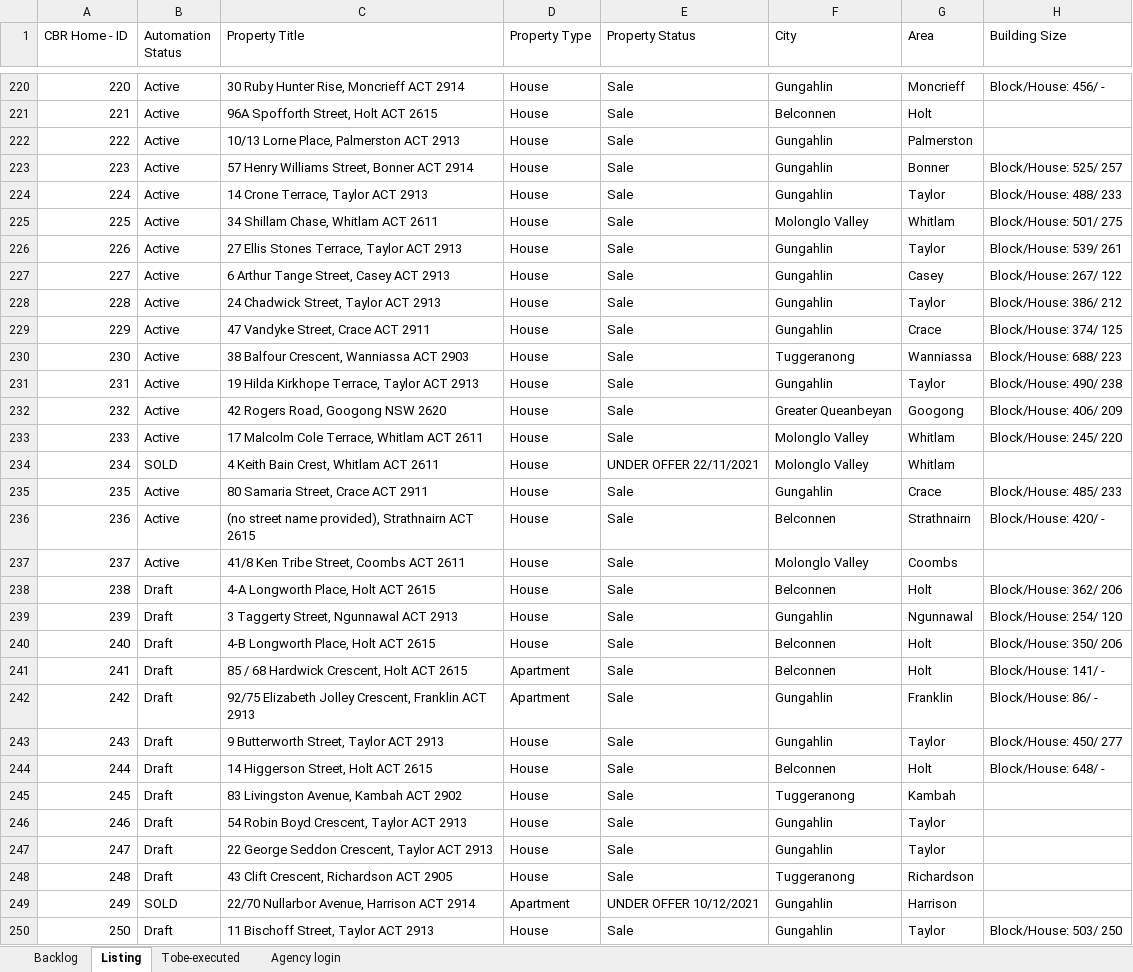
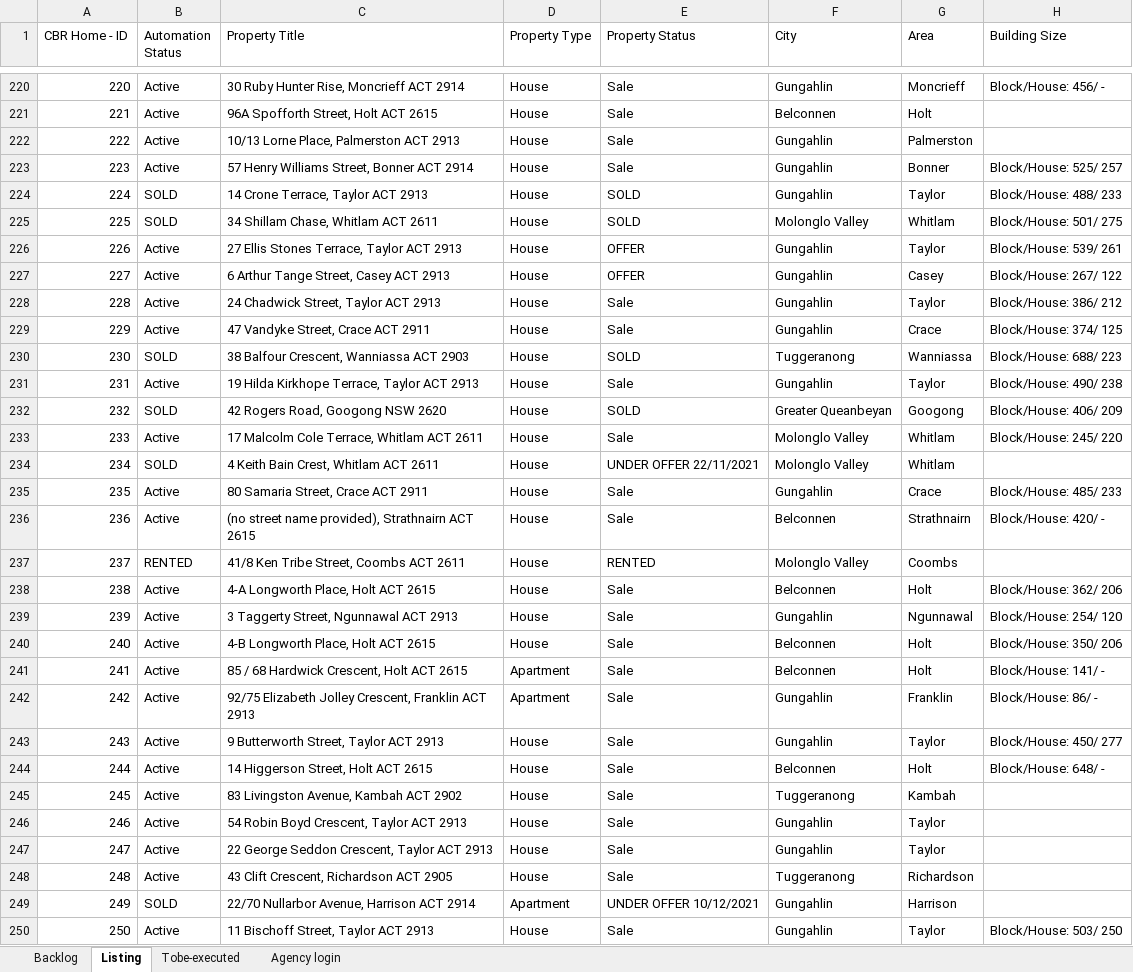
Before and after one commit to ynotcanberra/777Homes-business, an Excel workbook: src/main/resources/InputTestdata/Listing details.xlsx, sheet Listing, drawn as a sheet; only a part is shown, gaps mark what is left out; values as stored, in another font and other column widths than the file's, no cell formats; conditional formats not drawn; the diff covers the shown part only; the diff names each change by its address in the sheet, - before the commit and + after, or states it on an @@ line.

Commit message:
New listing 31/12/2021

```diff
--- a/src/main/resources/InputTestdata/Listing details.xlsx (sheet Listing)
+++ b/src/main/resources/InputTestdata/Listing details.xlsx (sheet Listing)
-B224:B225 (Automation Status): Active
+B224:B225 (Automation Status): SOLD
-E224:E225 (Property Status): Sale
+E224:E225 (Property Status): SOLD
-E226:E227 (Property Status): Sale
+E226:E227 (Property Status): OFFER
-B230 (Automation Status): Active
+B230 (Automation Status): SOLD
-E230 (Property Status): Sale
+E230 (Property Status): SOLD
-B232 (Automation Status): Active
+B232 (Automation Status): SOLD
-E232 (Property Status): Sale
+E232 (Property Status): SOLD
-B237 (Automation Status): Active
+B237 (Automation Status): RENTED
-E237 (Property Status): Sale
+E237 (Property Status): RENTED
-B238:B248 (Automation Status): Draft
+B238:B248 (Automation Status): Active
-B250 (Automation Status): Draft
+B250 (Automation Status): Active
```
Also changed, not shown: 6 added rows and 5 edited cells elsewhere in this sheet, sheet Backlog, cell formats.
